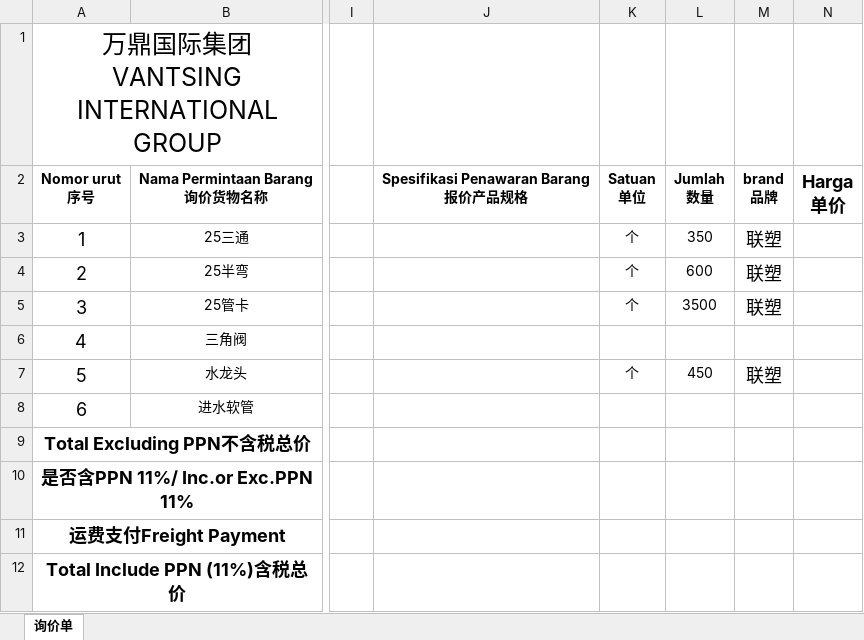
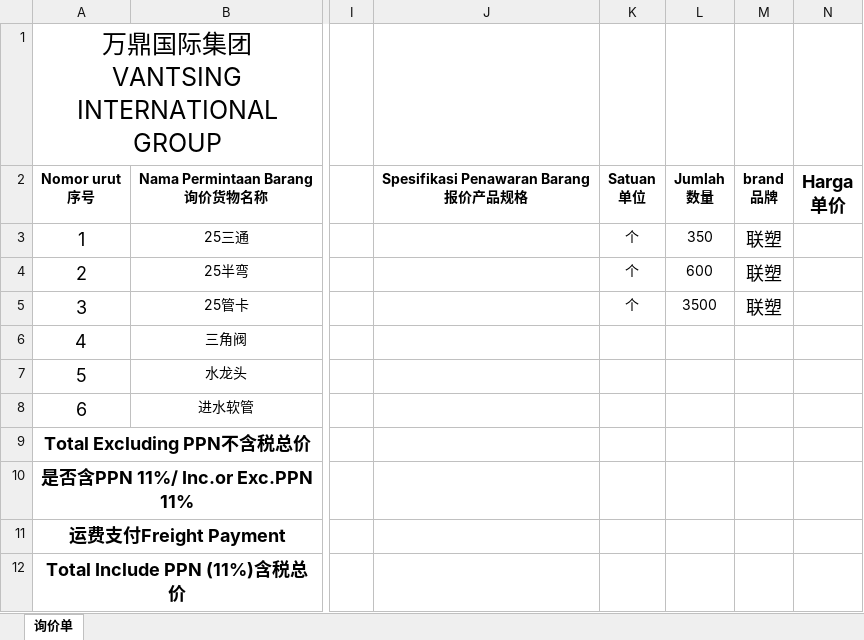
Before and after one commit to JASMINE145-ACT/agent-team-v3, an Excel workbook: 报价单/Copy of 凌威报价单2.13(1).xlsx, sheet 询价单, drawn as a sheet; only a part is shown, gaps mark what is left out; values as stored, in another font and other column widths than the file's, no borders; charts and pictures and conditional formats not drawn; the diff names each change by its address in the sheet, - before the commit and + after, or states it on an @@ line.

```diff
--- a/报价单/Copy of 凌威报价单2.13(1).xlsx (sheet 询价单)
+++ b/报价单/Copy of 凌威报价单2.13(1).xlsx (sheet 询价单)
-K7: 个
+K7: (empty)
-L7: 450
+L7: (empty)
-M7: 联塑
+M7: (empty)
```
Also changed, not shown: 17 other files.
